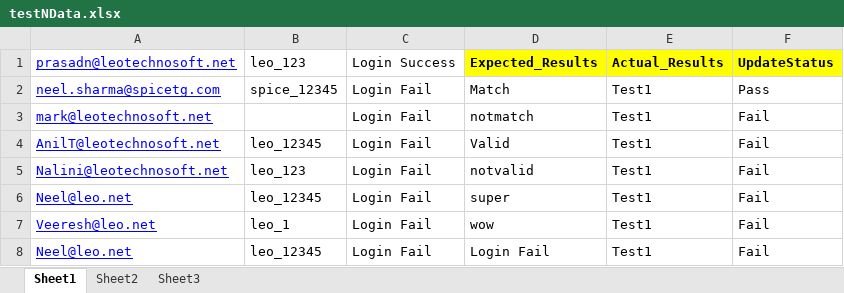
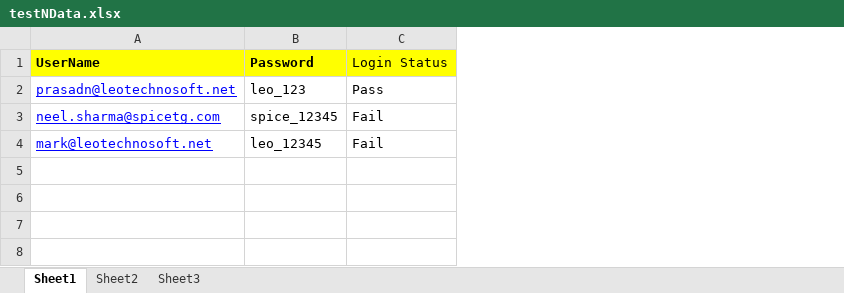
Before and after one commit to maheshwagh2988/SpiceTG-Automation_POM, an Excel workbook: bin/com/SpiceTG/TestDataFiles/testNData.xlsx, sheet Sheet1, drawn as a sheet; values as stored, in another font and other column widths than the file's, no borders; removed rows and columns are numbered as before the commit, all else as after; the diff names each change by its address in the sheet, - before the commit and + after, or states it on an @@ line.

```diff
--- a/bin/com/SpiceTG/TestDataFiles/testNData.xlsx (sheet Sheet1)
+++ b/bin/com/SpiceTG/TestDataFiles/testNData.xlsx (sheet Sheet1)
-column C, rows 1-3: Login Success | Login Fail | Login Fail
-column D, rows 1-3: Expected_Results | Match | notmatch
-column E, rows 1-3: Actual_Results | Test1 | Test1
+row 1: UserName | Password | Login Status
-C2: UpdateStatus
+C2: Pass
@@ C2 fill: #FFFF00 → none, bold: on → off @@
-C3: Pass
+C3: Fail
-B4: (empty)
+B4: leo_12345
-row 4: AnilT@leotechnosoft.net | leo_12345 | Login Fail | Valid | Test1 | Fail
-row 5: Nalini@leotechnosoft.net | leo_123 | Login Fail | notvalid | Test1 | Fail
-row 6: Neel@leo.net | leo_12345 | Login Fail | super | Test1 | Fail
-row 7: Veeresh@leo.net | leo_1 | Login Fail | wow | Test1 | Fail
-row 8: Neel@leo.net | leo_12345 | Login Fail | Login Fail | Test1 | Fail
```
Also changed, not shown: bin/com/SpiceTG/TestDataFiles/Testdata_1.xlsx, src/com/SpiceTG/TestDataFiles/testNData.xlsx, 27 other files.
